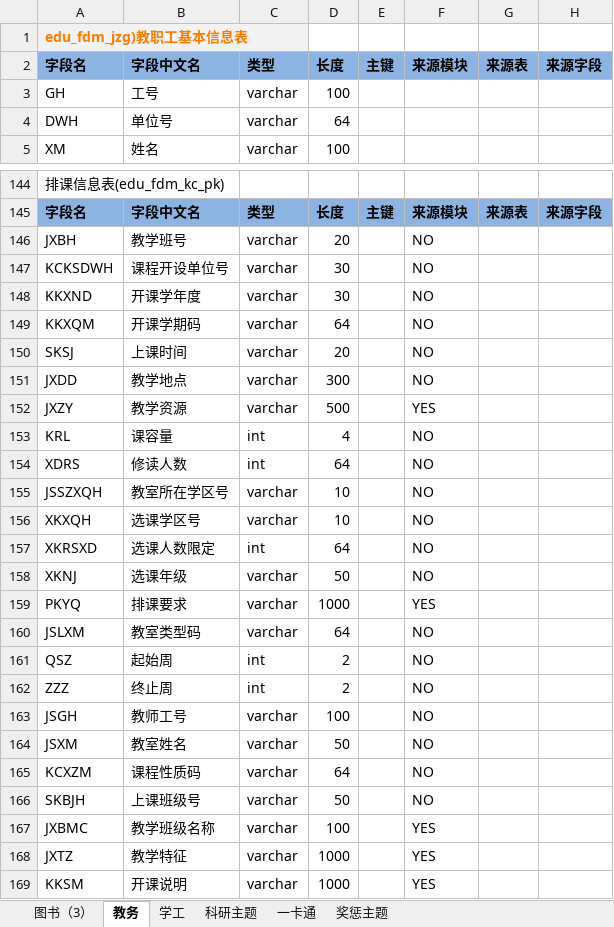
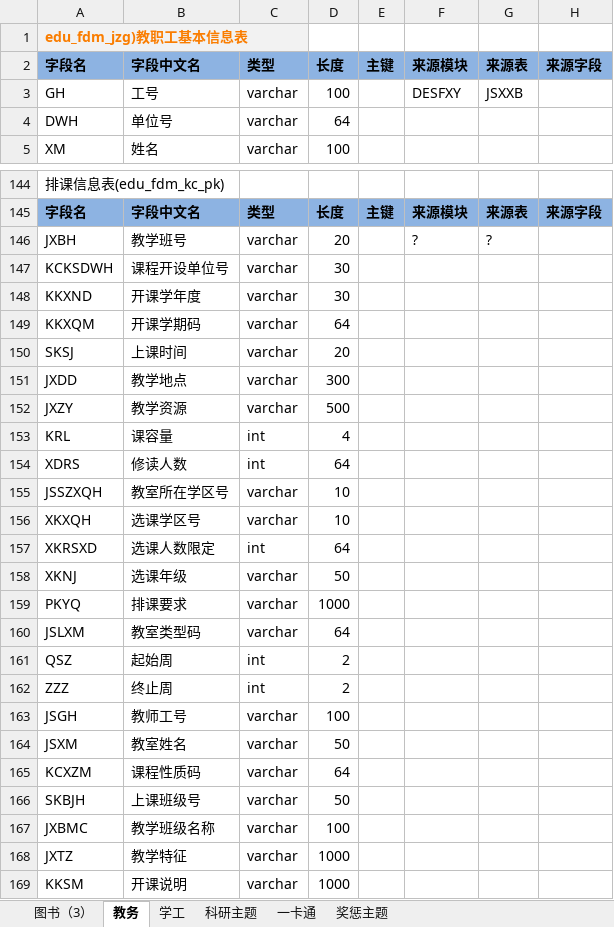
Before and after one commit to msw822/cqes_dev, an Excel workbook: 重庆二师_Dev/doc/ods-fdm.xlsx, sheet 教务, drawn as a sheet; only a part is shown, gaps mark what is left out; values as stored, in another font and other column widths than the file's, no borders; the diff covers the shown part only; the diff names each change by its address in the sheet, - before the commit and + after, or states it on an @@ line.

```diff
--- a/重庆二师_Dev/doc/ods-fdm.xlsx (sheet 教务)
+++ b/重庆二师_Dev/doc/ods-fdm.xlsx (sheet 教务)
-F3: (empty)
+F3: DESFXY
-G3: (empty)
+G3: JSXXB
-F146: NO
+F146: ?
-G146: (empty)
+G146: ?
-F147:F151: NO
+F147:F151: (empty)
-F152: YES
+F152: (empty)
-F153:F158: NO
+F153:F158: (empty)
-F159: YES
+F159: (empty)
-F160:F166: NO
+F160:F166: (empty)
-F167:F169: YES
+F167:F169: (empty)
```
Also changed, not shown: 64 edited cells elsewhere in this sheet.
